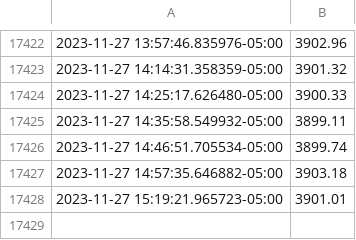
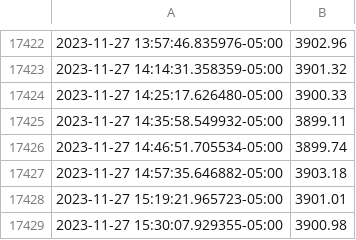
Before and after one commit to ahmedsajid/td-precious-metals-scraper, a CSV file: csv/100_oz_Royal_Canadian_Mint_Silver_Bar.csv, drawn as a sheet; only a part is shown, gaps mark what is left out; the diff names each change by its address in the sheet, - before the commit and + after, or states it on an @@ line.

```diff
--- a/csv/100_oz_Royal_Canadian_Mint_Silver_Bar.csv
+++ b/csv/100_oz_Royal_Canadian_Mint_Silver_Bar.csv
+row 17429: 2023-11-27 15:30:07.929355-05:00 | 3900.98
```
Also changed, not shown: 2 other files.
